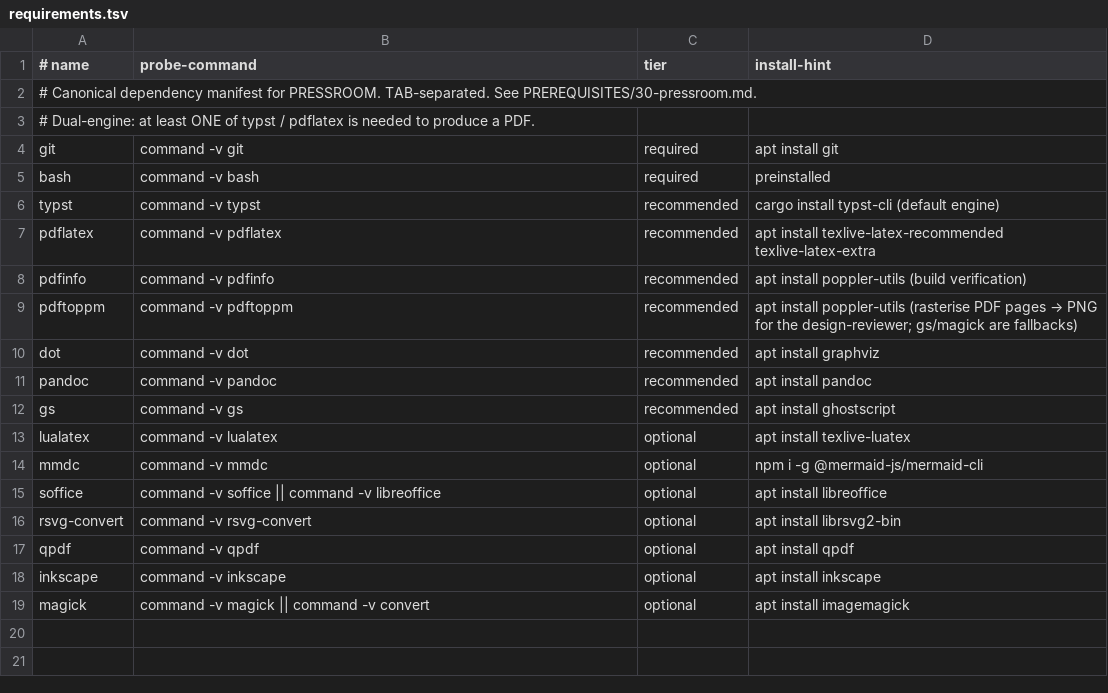
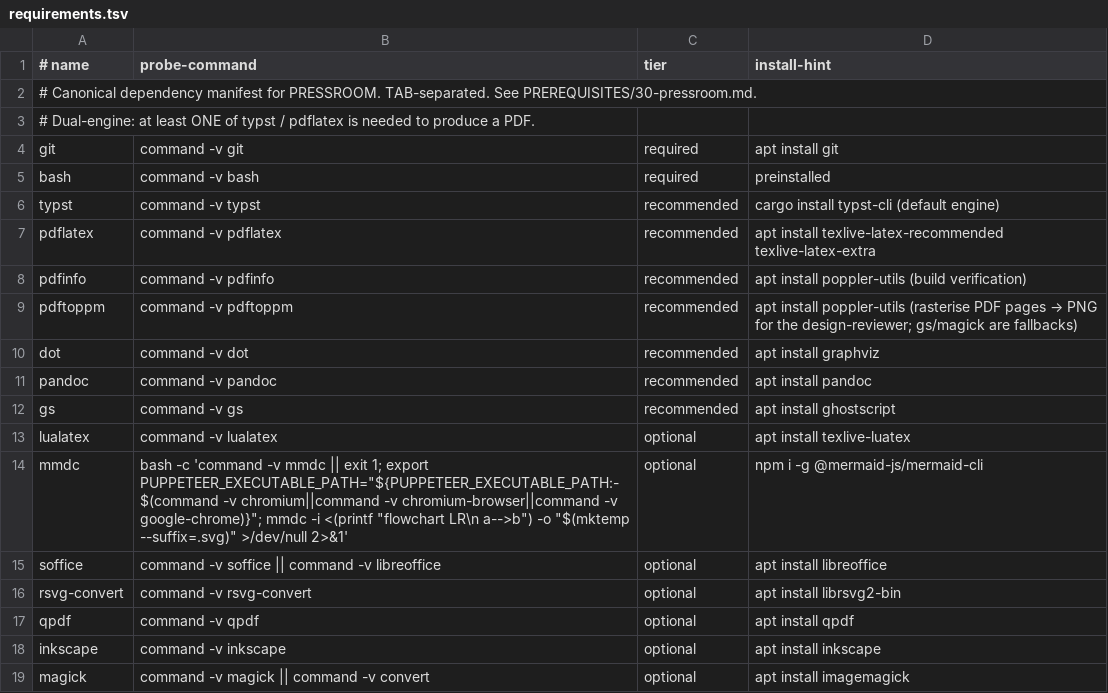
Before and after one commit to agentic-underground/idea-to-production, a TSV file: plugins/pressroom/skills/check/requirements.tsv, drawn as a sheet.

```diff
--- a/plugins/pressroom/skills/check/requirements.tsv
+++ b/plugins/pressroom/skills/check/requirements.tsv
@@ -13,3 +13,3 @@ gs	command -v gs	recommended	apt install ghostscript
 lualatex	command -v lualatex	optional	apt install texlive-luatex
-mmdc	command -v mmdc	optional	npm i -g @mermaid-js/mermaid-cli
+mmdc	bash -c 'command -v mmdc || exit 1; export PUPPETEER_EXECUTABLE_PATH="${PUPPETEER_EXECUTABLE_PATH:-$(command -v chromium||command -v chromium-browser||command -v google-chrome)}"; mmdc -i <(printf "flowchart LR\n a-->b") -o "$(mktemp --suffix=.svg)" >/dev/null 2>&1'	optional	npm i -g @mermaid-js/mermaid-cli
 soffice	command -v soffice || command -v libreoffice	optional	apt install libreoffice
```
Also changed, not shown: 4 other files.
